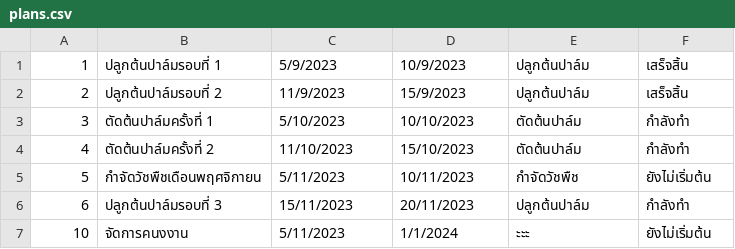
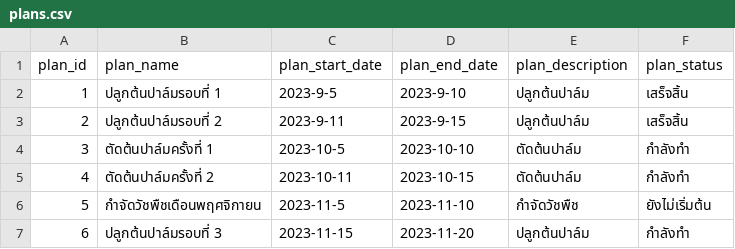
Before and after one commit to ManThanaphat/SA_PalmManagementSystem, a CSV file: csv/plans.csv, drawn as a sheet.

```diff
--- a/csv/plans.csv
+++ b/csv/plans.csv
@@ -1,7 +1,7 @@
-1,ปลูกต้นปาล์มรอบที่ 1,5/9/2023,10/9/2023,ปลูกต้นปาล์ม,เสร็จสิ้น
-2,ปลูกต้นปาล์มรอบที่ 2,11/9/2023,15/9/2023,ปลูกต้นปาล์ม,เสร็จสิ้น
-3,ตัดต้นปาล์มครั้งที่ 1,5/10/2023,10/10/2023,ตัดต้นปาล์ม,กำลังทำ
-4,ตัดต้นปาล์มครั้งที่ 2,11/10/2023,15/10/2023,ตัดต้นปาล์ม,กำลังทำ
-5,กำจัดวัชพืชเดือนพฤศจิกายน,5/11/2023,10/11/2023,กำจัดวัชพืช,ยังไม่เริ่มต้น
-6,ปลูกต้นปาล์มรอบที่ 3,15/11/2023,20/11/2023,ปลูกต้นปาล์ม,กำลังทำ
-10,จัดการคนงงาน,5/11/2023,1/1/2024,ะะะ,ยังไม่เริ่มต้น
+plan_id,plan_name,plan_start_date,plan_end_date,plan_description,plan_status
+1,ปลูกต้นปาล์มรอบที่ 1,2023-9-5,2023-9-10,ปลูกต้นปาล์ม,เสร็จสิ้น
+2,ปลูกต้นปาล์มรอบที่ 2,2023-9-11,2023-9-15,ปลูกต้นปาล์ม,เสร็จสิ้น
+3,ตัดต้นปาล์มครั้งที่ 1,2023-10-5,2023-10-10,ตัดต้นปาล์ม,กำลังทำ
+4,ตัดต้นปาล์มครั้งที่ 2,2023-10-11,2023-10-15,ตัดต้นปาล์ม,กำลังทำ
+5,กำจัดวัชพืชเดือนพฤศจิกายน,2023-11-5,2023-11-10,กำจัดวัชพืช,ยังไม่เริ่มต้น
+6,ปลูกต้นปาล์มรอบที่ 3,2023-11-15,2023-11-20,ปลูกต้นปาล์ม,กำลังทำ
```
Also changed, not shown: csv/accounts.csv, csv/borrow_form.csv, 28 other files.
